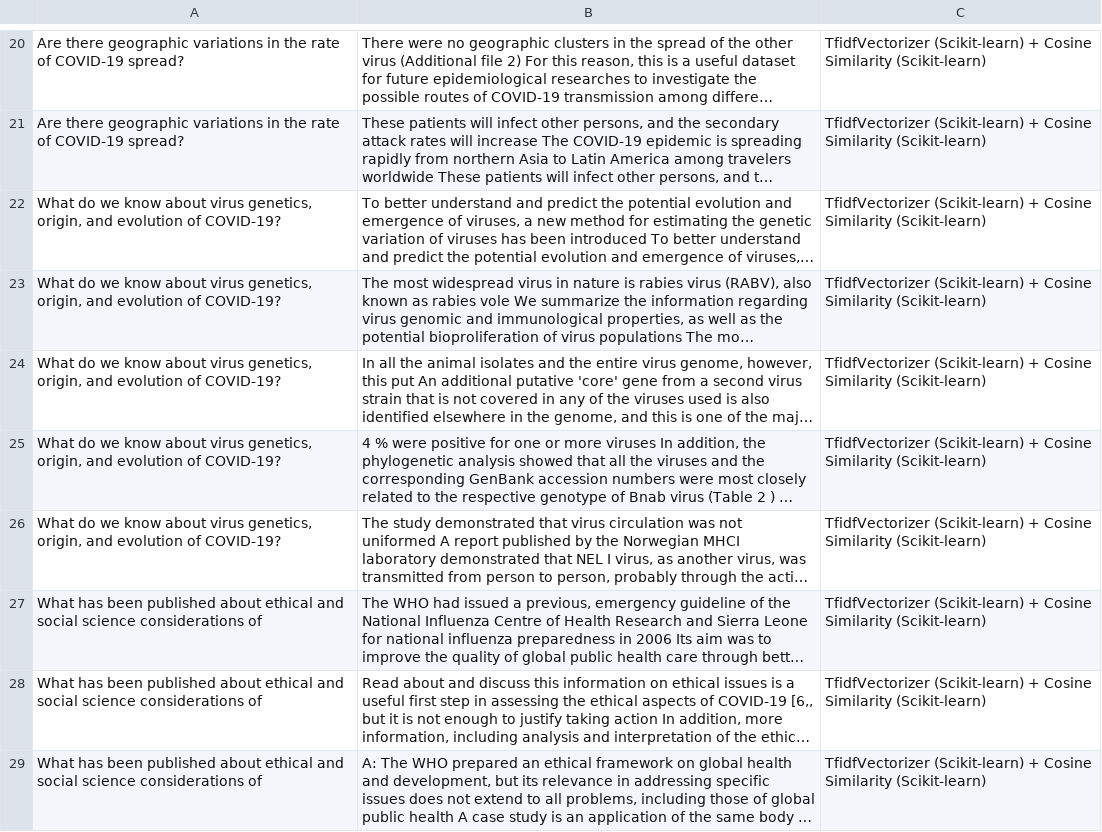
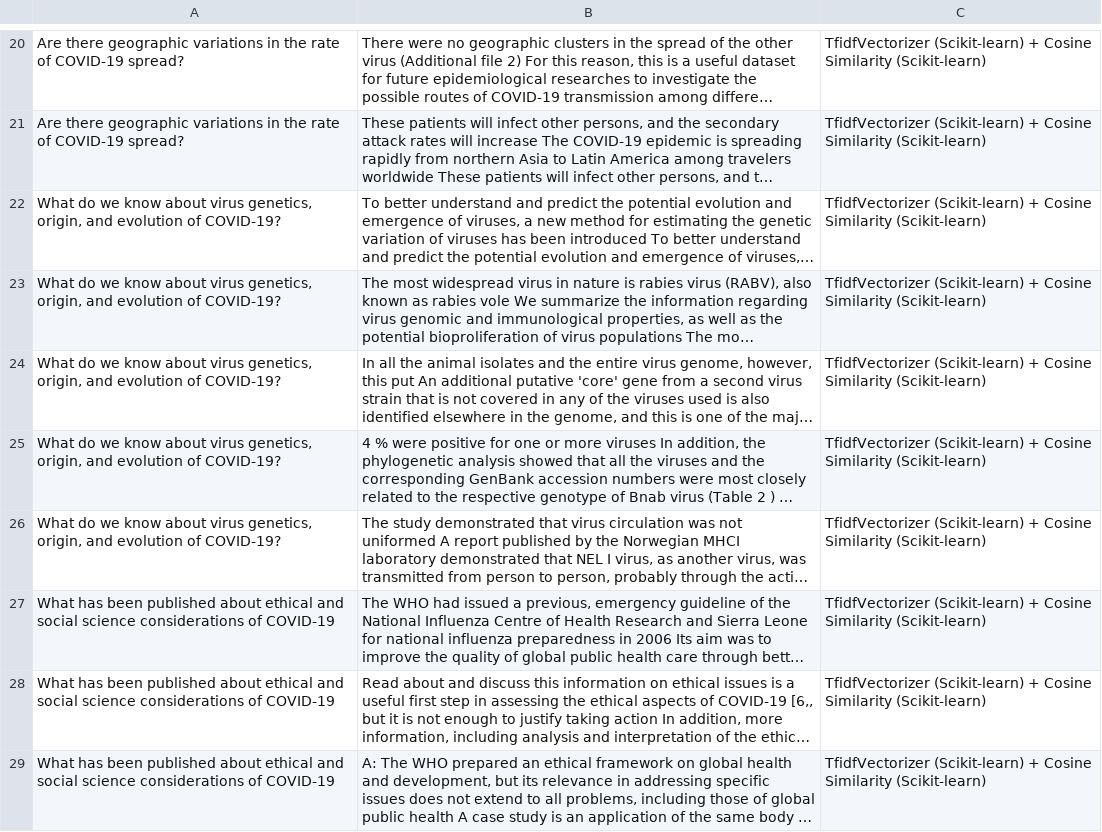
Before and after one commit to oniani/covid-19-chatbot, a CSV file: results/answers_all.csv, drawn as a sheet; only a part is shown, gaps mark what is left out; long unchanged cells end in …; the diff covers the shown part only; the diff names each change by its address in the sheet, - before the commit and + after, or states it on an @@ line.

```diff
--- a/results/answers_all.csv
+++ b/results/answers_all.csv
-A27:A29: …considerations of
+A27:A29: …considerations of COVID-19
```
Also changed, not shown: 10 added rows, 10 removed rows, 50 moved rows and 27 edited cells elsewhere in this file, results/bert_cosine.csv, results/biobert_cosine.csv, 4 other files.
